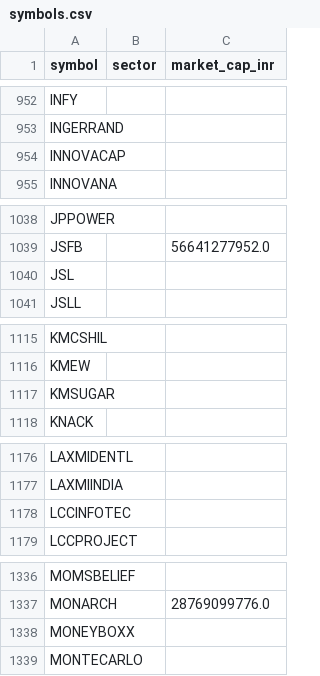
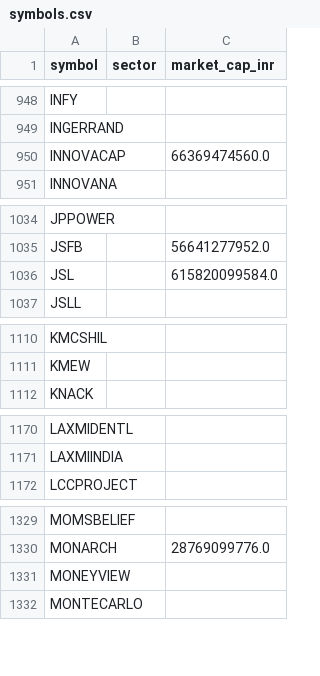
Before and after one commit to yogeshagawane94-rgb/nse-stock-chart-dashboard, a CSV file: symbols.csv, drawn as a sheet; only a part is shown, gaps mark what is left out; the diff covers the shown part only.

```diff
--- a/symbols.csv
+++ b/symbols.csv
@@ -953,3 +949,3 @@ INFY,,
 INGERRAND,,
-INNOVACAP,,
+INNOVACAP,,66369474560.0
 INNOVANA,,
@@ -1039,3 +1035,3 @@ JPPOWER,,
 JSFB,,56641277952.0
-JSL,,
+JSL,,615820099584.0
 JSLL,,
@@ -1116,3 +1111,2 @@ KMCSHIL,,
 KMEW,,
-KMSUGAR,,
 KNACK,,
@@ -1177,3 +1171,2 @@ LAXMIDENTL,,
 LAXMIINDIA,,
-LCCINFOTEC,,
 LCCPROJECT,,
@@ -1337,3 +1330,3 @@ MOMSBELIEF,,
 MONARCH,,28769099776.0
-MONEYBOXX,,
+MONEYVIEW,,
 MONTECARLO,,
```
Also changed, not shown: 1 added row, 8 removed rows and 6 edited cells elsewhere in this file, pattern_charts/pattern_matches.csv, screened_charts/matches.csv.
